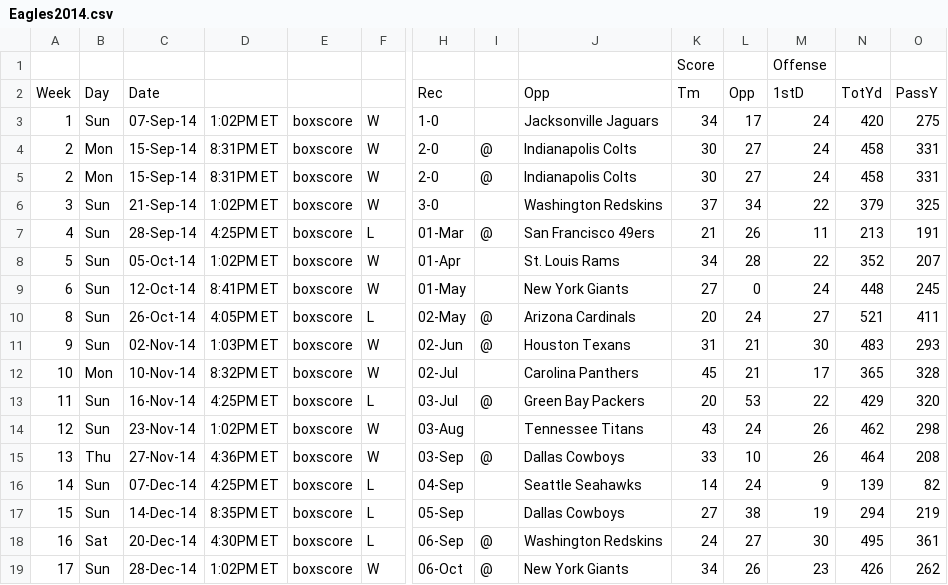
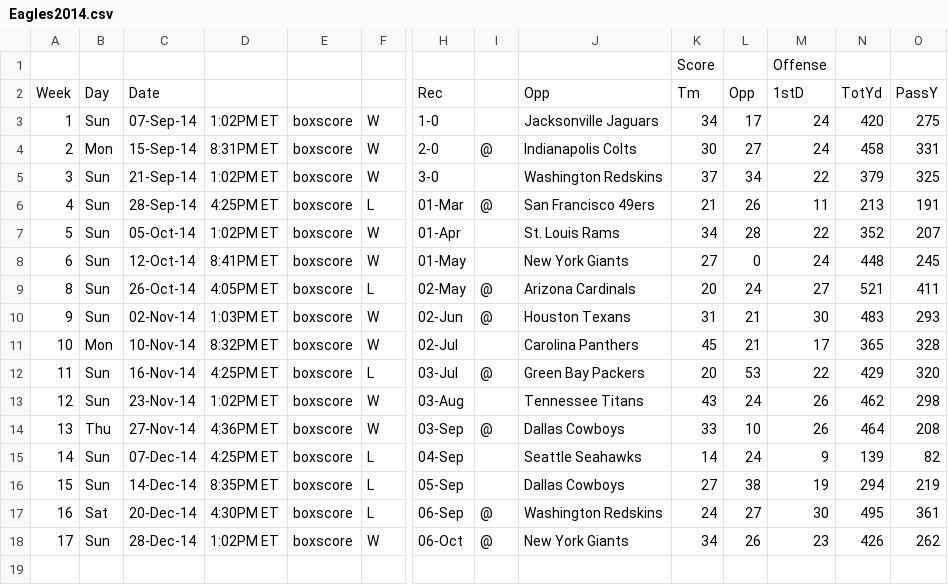
Before and after one commit to crittycar/BigGrega, a CSV file: Eagles/Eagles2014.csv, drawn as a sheet; only a part is shown, gaps mark what is left out; rows hold the shown columns only; the diff names each change by its address in the sheet, - before the commit and + after, or states it on an @@ line.

Commit message:
Duplicate week 2

```diff
--- a/Eagles/Eagles2014.csv
+++ b/Eagles/Eagles2014.csv
-row 5: 2 | Mon | 15-Sep-14 | 8:31PM ET | boxscore | W | 2-0 | @ | Indianapolis Colts | 30 | 27 | 24 | 458 | 331
```
